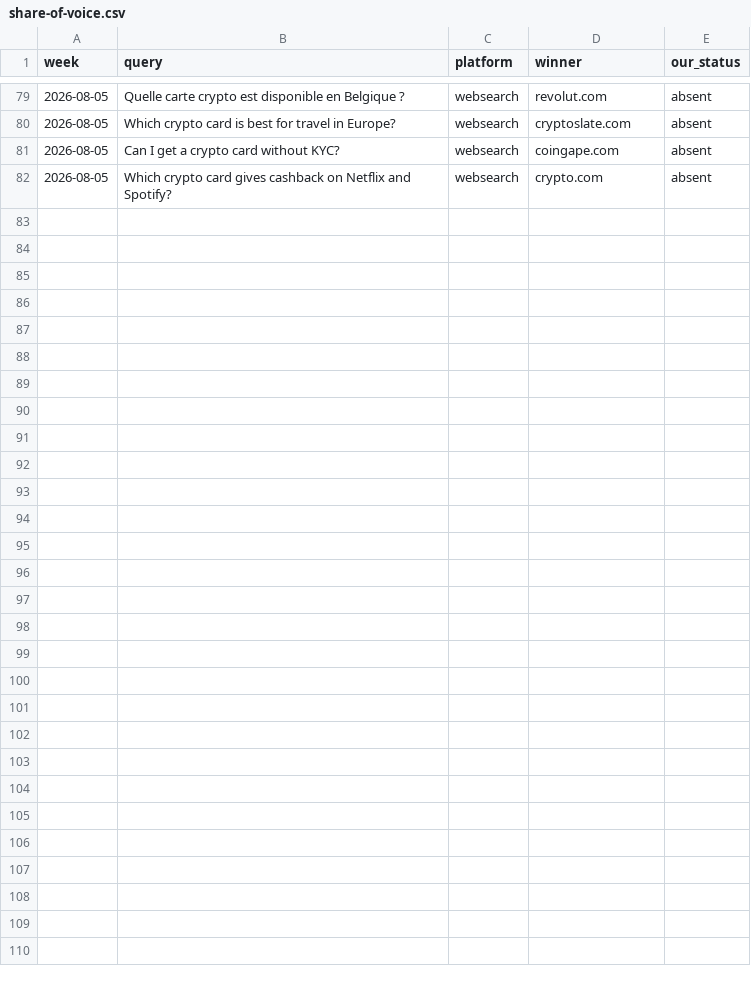
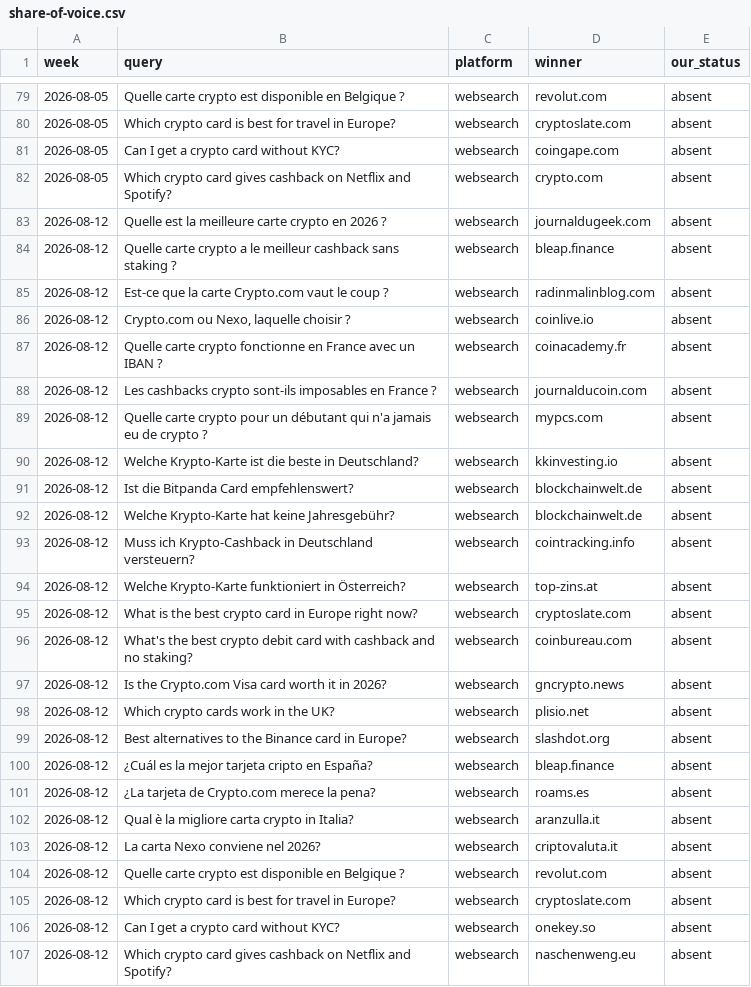
Before and after one commit to Tipitee/CryptoCardCompare, a CSV file: seo/competitors/share-of-voice.csv, drawn as a sheet; only a part is shown, gaps mark what is left out; the diff names each change by its address in the sheet, - before the commit and + after, or states it on an @@ line.

```diff
--- a/seo/competitors/share-of-voice.csv
+++ b/seo/competitors/share-of-voice.csv
+row 83: 2026-08-12 | Quelle est la meilleure carte crypto en 2026 ? | websearch | journaldugeek.com | absent
+row 84: 2026-08-12 | Quelle carte crypto a le meilleur cashback sans staking ? | websearch | bleap.finance | absent
+row 85: 2026-08-12 | Est-ce que la carte Crypto.com vaut le coup ? | websearch | radinmalinblog.com | absent
+row 86: 2026-08-12 | Crypto.com ou Nexo, laquelle choisir ? | websearch | coinlive.io | absent
+row 87: 2026-08-12 | Quelle carte crypto fonctionne en France avec un IBAN ? | websearch | coinacademy.fr | absent
+row 88: 2026-08-12 | Les cashbacks crypto sont-ils imposables en France ? | websearch | journalducoin.com | absent
+row 89: 2026-08-12 | Quelle carte crypto pour un débutant qui n'a jamais eu de crypto ? | websearch | mypcs.com | absent
+row 90: 2026-08-12 | Welche Krypto-Karte ist die beste in Deutschland? | websearch | kkinvesting.io | absent
+row 91: 2026-08-12 | Ist die Bitpanda Card empfehlenswert? | websearch | blockchainwelt.de | absent
+row 92: 2026-08-12 | Welche Krypto-Karte hat keine Jahresgebühr? | websearch | blockchainwelt.de | absent
+row 93: 2026-08-12 | Muss ich Krypto-Cashback in Deutschland versteuern? | websearch | cointracking.info | absent
+row 94: 2026-08-12 | Welche Krypto-Karte funktioniert in Österreich? | websearch | top-zins.at | absent
+row 95: 2026-08-12 | What is the best crypto card in Europe right now? | websearch | cryptoslate.com | absent
+row 96: 2026-08-12 | What's the best crypto debit card with cashback and no staking? | websearch | coinbureau.com | absent
+row 97: 2026-08-12 | Is the Crypto.com Visa card worth it in 2026? | websearch | gncrypto.news | absent
+row 98: 2026-08-12 | Which crypto cards work in the UK? | websearch | plisio.net | absent
+row 99: 2026-08-12 | Best alternatives to the Binance card in Europe? | websearch | slashdot.org | absent
+row 100: 2026-08-12 | ¿Cuál es la mejor tarjeta cripto en España? | websearch | bleap.finance | absent
+row 101: 2026-08-12 | ¿La tarjeta de Crypto.com merece la pena? | websearch | roams.es | absent
+row 102: 2026-08-12 | Qual è la migliore carta crypto in Italia? | websearch | aranzulla.it | absent
+row 103: 2026-08-12 | La carta Nexo conviene nel 2026? | websearch | criptovaluta.it | absent
+row 104: 2026-08-12 | Quelle carte crypto est disponible en Belgique ? | websearch | revolut.com | absent
+row 105: 2026-08-12 | Which crypto card is best for travel in Europe? | websearch | cryptoslate.com | absent
+row 106: 2026-08-12 | Can I get a crypto card without KYC? | websearch | onekey.so | absent
+row 107: 2026-08-12 | Which crypto card gives cashback on Netflix and Spotify? | websearch | naschenweng.eu | absent
```
Also changed, not shown: 1 other file.
